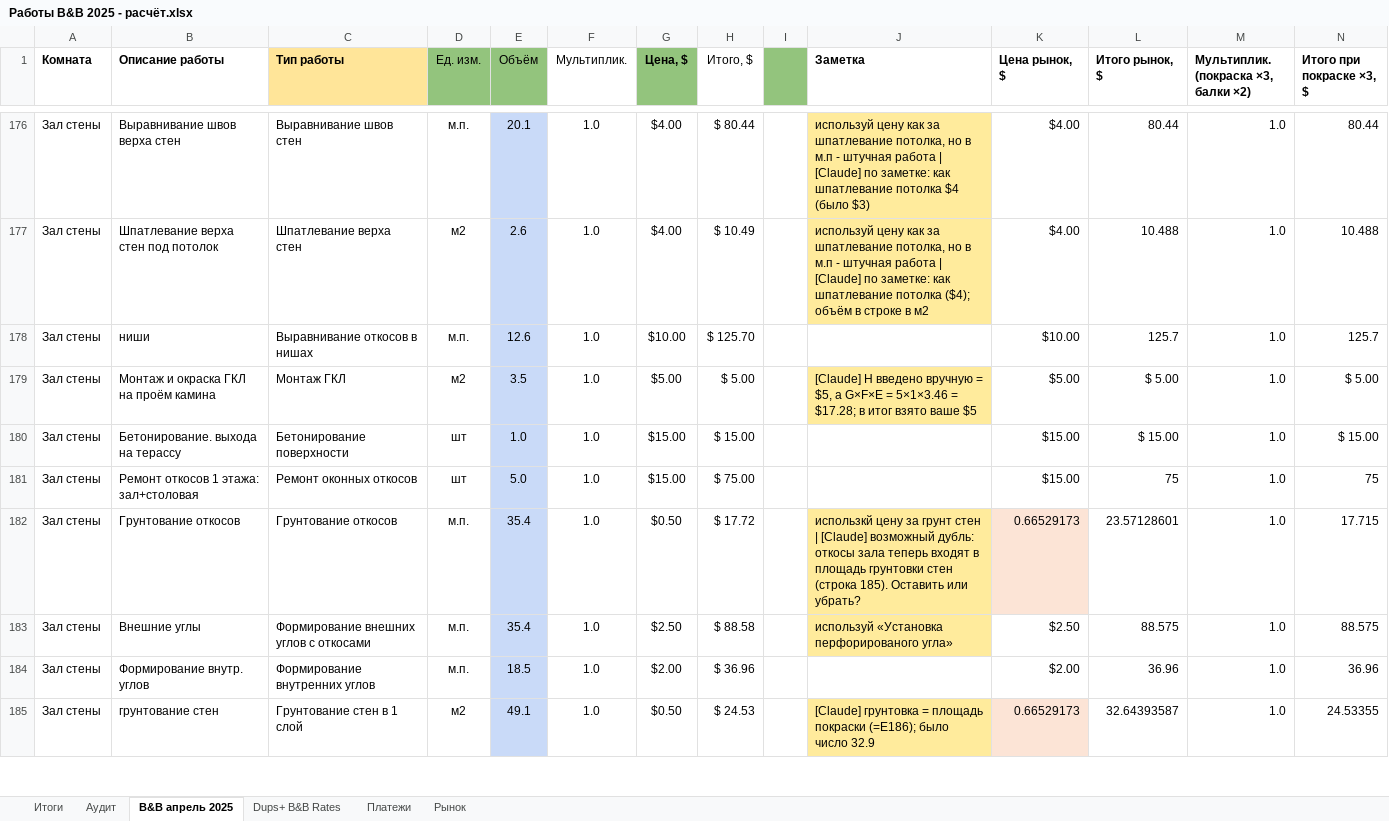
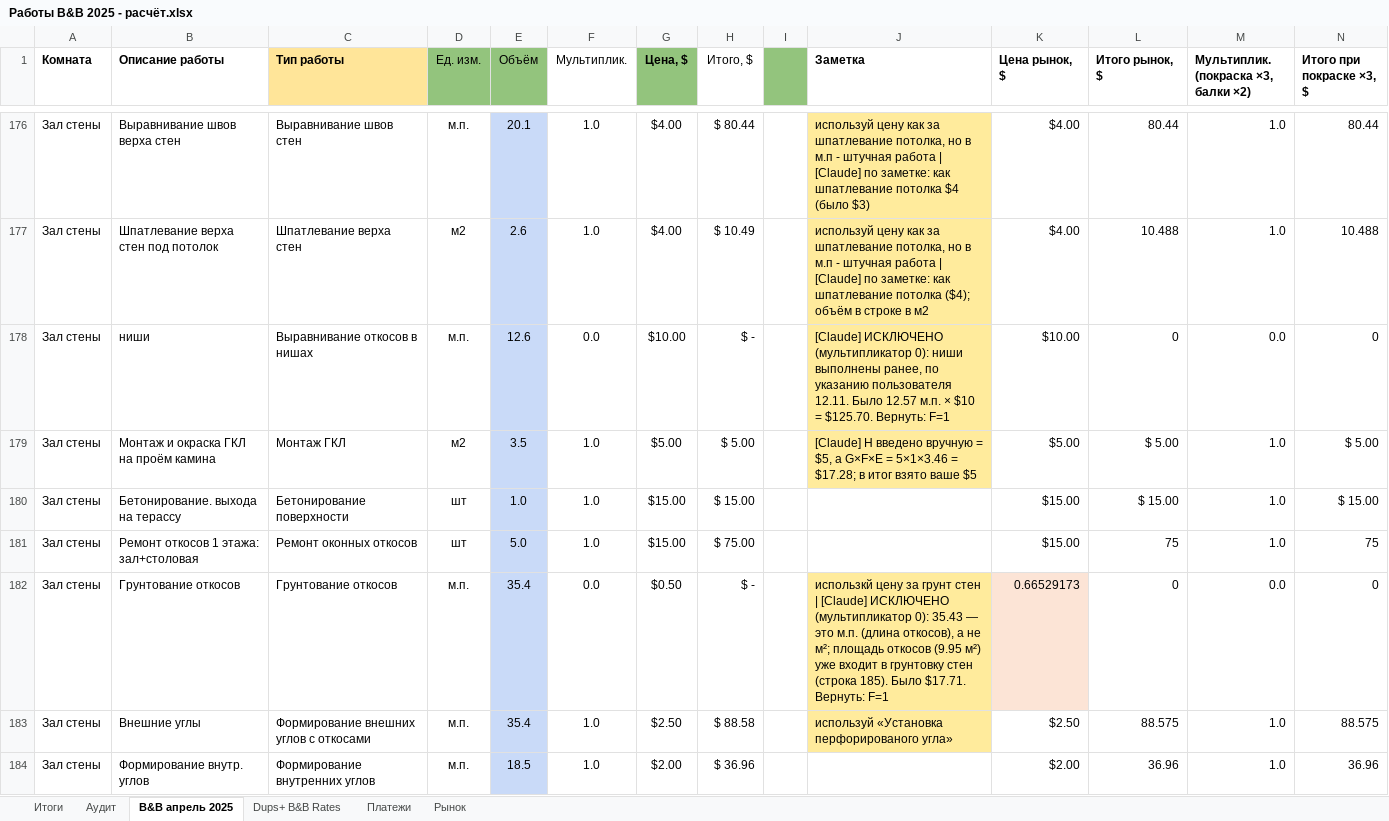
Before and after one commit to yuriyvar/Project, an Excel workbook: Работы B&B 2025 - расчёт.xlsx, sheet B&B апрель 2025, drawn as a sheet; only a part is shown, gaps mark what is left out; the shorter side is filled out with more unchanged rows; values as stored, in another font and other column widths than the file's, no borders; charts and pictures and conditional formats not drawn; the diff covers the shown part only; the diff names each change by its address in the sheet, - before the commit and + after, or states it on an @@ line.

```diff
--- a/Работы B&B 2025 - расчёт.xlsx (sheet B&B апрель 2025)
+++ b/Работы B&B 2025 - расчёт.xlsx (sheet B&B апрель 2025)
-F178 (Мультиплик.): 1.0
+F178 (Мультиплик.): 0.0
-H178 (Итого, $): $ 125.70
+H178 (Итого, $): $ -
-J178 (Заметка): (empty)
+J178 (Заметка): [Claude] ИСКЛЮЧЕНО (мультипликатор 0): ниши выполнены ранее, по указанию пользователя 12.11. Было 12.57 м.п. × $10 = $125.70. Вернуть: F=1
-J178 fill: none
+J178 fill: #FFEB9C
-L178 (Итого рынок, $): 125.7
+L178 (Итого рынок, $): 0
-M178: 1.0
+M178: 0.0
-N178 (Итого при покраске ×3, $): 125.7
+N178 (Итого при покраске ×3, $): 0
-F182 (Мультиплик.): 1.0
+F182 (Мультиплик.): 0.0
-H182 (Итого, $): $ 17.72
+H182 (Итого, $): $ -
-J182 (Заметка): …| [Claude] возможный дубль: откосы зала теперь входят в площадь грунтовки стен (строка 185). Оставить или убрать?
+J182 (Заметка): …| [Claude] ИСКЛЮЧЕНО (мультипликатор 0): 35.43 — это м.п. (длина откосов), а не м²; площадь откосов (9.95 м²) уже входит в грунтовку стен (строка 185). Было $17.71. Вернуть: F=1
-L182 (Итого рынок, $): 23.57128601
+L182 (Итого рынок, $): 0
-M182: 1.0
+M182: 0.0
-N182 (Итого при покраске ×3, $): 17.715
+N182 (Итого при покраске ×3, $): 0
```
Also changed, not shown: 7 edited cells and cell formats elsewhere in this sheet, sheet Итоги, 1 other file.
